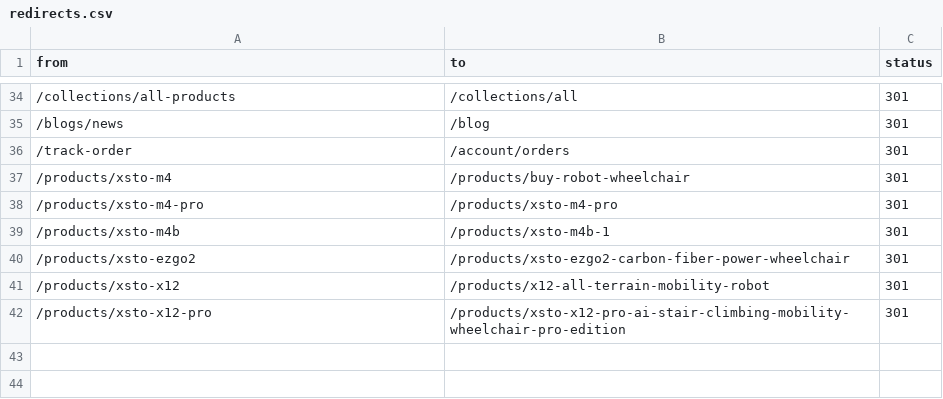
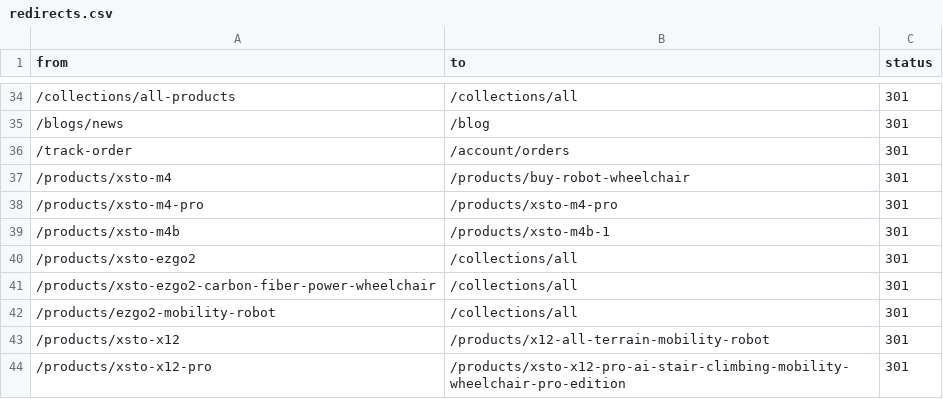
Before and after one commit to simeonpass/mobility-robot, a CSV file: docs/rebuild/redirects.csv, drawn as a sheet; only a part is shown, gaps mark what is left out.

```diff
--- a/docs/rebuild/redirects.csv
+++ b/docs/rebuild/redirects.csv
@@ -39,3 +39,5 @@ from,to,status
 /products/xsto-m4b,/products/xsto-m4b-1,301
-/products/xsto-ezgo2,/products/xsto-ezgo2-carbon-fiber-power-wheelchair,301
+/products/xsto-ezgo2,/collections/all,301
+/products/xsto-ezgo2-carbon-fiber-power-wheelchair,/collections/all,301
+/products/ezgo2-mobility-robot,/collections/all,301
 /products/xsto-x12,/products/x12-all-terrain-mobility-robot,301
```
Also changed, not shown: 29 other files.
